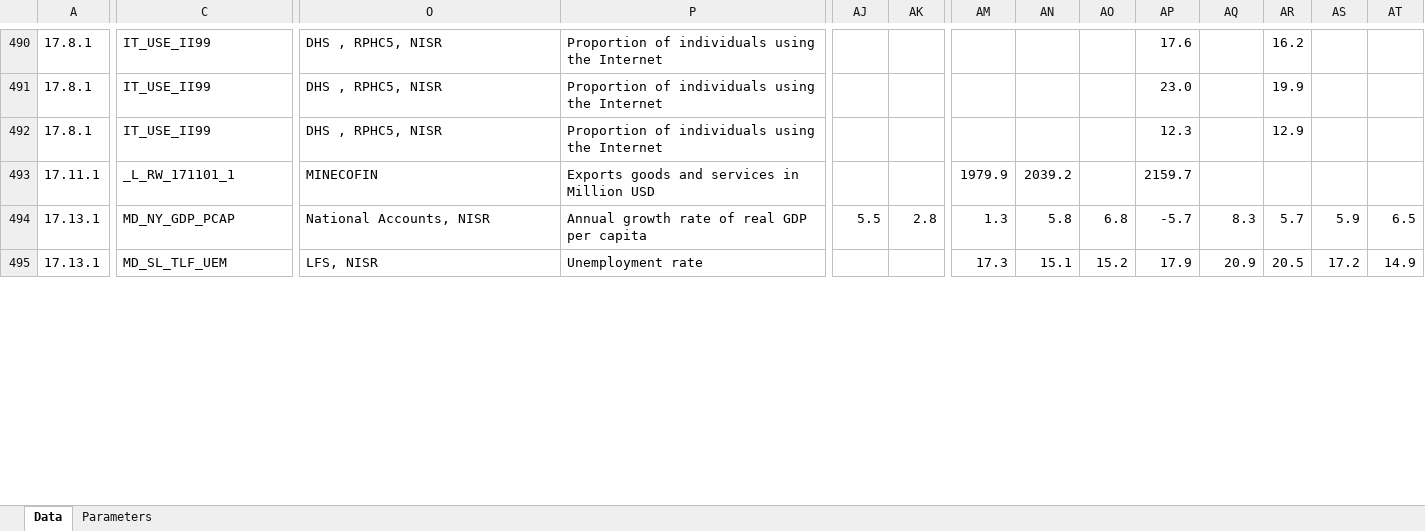
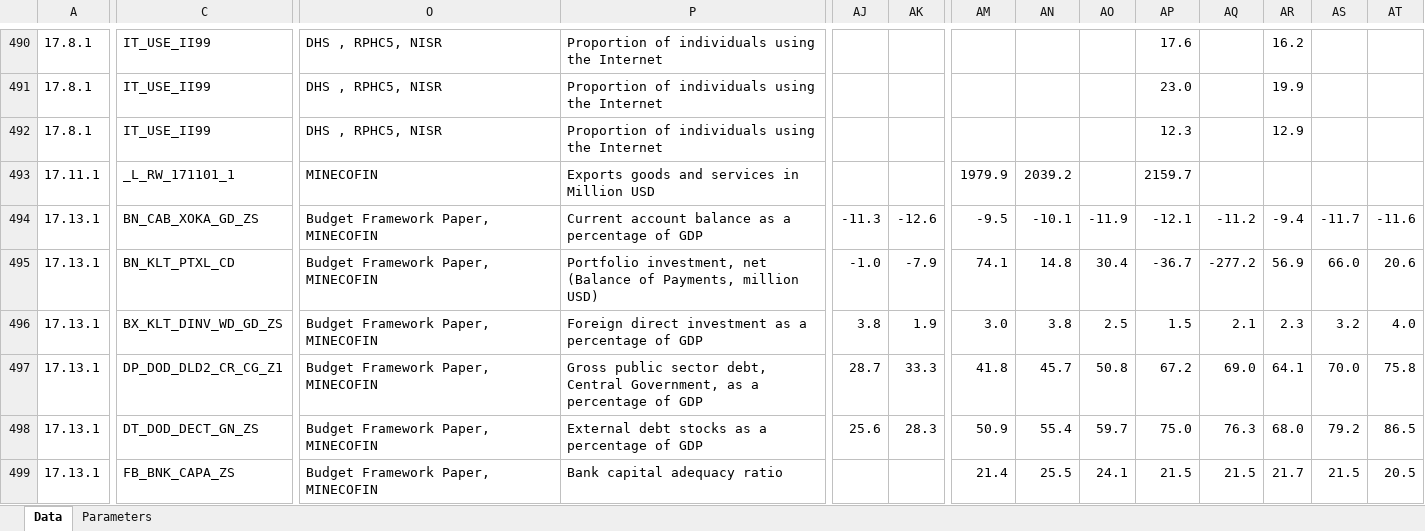
Before and after one commit to sustainabledevelopment-rwanda/sdg-data-rwanda, an Excel workbook: data/2025_RW-SDG_Data.xlsx, sheet Data, drawn as a sheet; only a part is shown, gaps mark what is left out; values as stored, in another font and other column widths than the file's, no borders; addresses are those after the commit; rows hold the shown columns only; the diff covers the shown part only; the diff names each change by its address in the sheet, - before the commit and + after, or states it on an @@ line.

```diff
--- a/data/2025_RW-SDG_Data.xlsx (sheet Data)
+++ b/data/2025_RW-SDG_Data.xlsx (sheet Data)
-C494: MD_NY_GDP_PCAP
+C494: BN_CAB_XOKA_GD_ZS
-O494: National Accounts, NISR
+O494: Budget Framework Paper, MINECOFIN
-P494: Annual growth rate of real GDP per capita
+P494: Current account balance as a percentage of GDP
-AJ494: 5.5
+AJ494: -11.3
-AK494: 2.8
+AK494: -12.6
-AM494: 1.3
+AM494: -9.5
-AN494: 5.8
+AN494: -10.1
-AO494: 6.8
+AO494: -11.9
-AP494: -5.7
+AP494: -12.1
-AQ494: 8.3
+AQ494: -11.2
-AR494: 5.7
+AR494: -9.4
-AS494: 5.9
+AS494: -11.7
-AT494: 6.5
+AT494: -11.6
+row 495: 17.13.1 | BN_KLT_PTXL_CD | Budget Framework Paper, MINECOFIN | Portfolio investment, net (Balance of Payments, million USD) | -1.0 | -7.9 | 74.1 | 14.8 | 30.4 | -36.7 | -277.2 | 56.9 | 66.0 | 20.6
+row 496: 17.13.1 | BX_KLT_DINV_WD_GD_ZS | Budget Framework Paper, MINECOFIN | Foreign direct investment as a percentage of GDP | 3.8 | 1.9 | 3.0 | 3.8 | 2.5 | 1.5 | 2.1 | 2.3 | 3.2 | 4.0
+row 497: 17.13.1 | DP_DOD_DLD2_CR_CG_Z1 | Budget Framework Paper, MINECOFIN | Gross public sector debt, Central Government, as a percentage of GDP | 28.7 | 33.3 | 41.8 | 45.7 | 50.8 | 67.2 | 69.0 | 64.1 | 70.0 | 75.8
+row 498: 17.13.1 | DT_DOD_DECT_GN_ZS | Budget Framework Paper, MINECOFIN | External debt stocks as a percentage of GDP | 25.6 | 28.3 | 50.9 | 55.4 | 59.7 | 75.0 | 76.3 | 68.0 | 79.2 | 86.5
-C499: MD_SL_TLF_UEM
+C499: FB_BNK_CAPA_ZS
-O499: LFS, NISR
+O499: Budget Framework Paper, MINECOFIN
-P499: Unemployment rate
+P499: Bank capital adequacy ratio
-AM499: 17.3
+AM499: 21.4
-AN499: 15.1
+AN499: 25.5
-AO499: 15.2
+AO499: 24.1
-AP499: 17.9
+AP499: 21.5
-AQ499: 20.9
+AQ499: 21.5
-AR499: 20.5
+AR499: 21.7
-AS499: 17.2
+AS499: 21.5
-AT499: 14.9
+AT499: 20.5
```
Also changed, not shown: 12 added rows and 29 edited cells elsewhere in this sheet, 3 other files.
